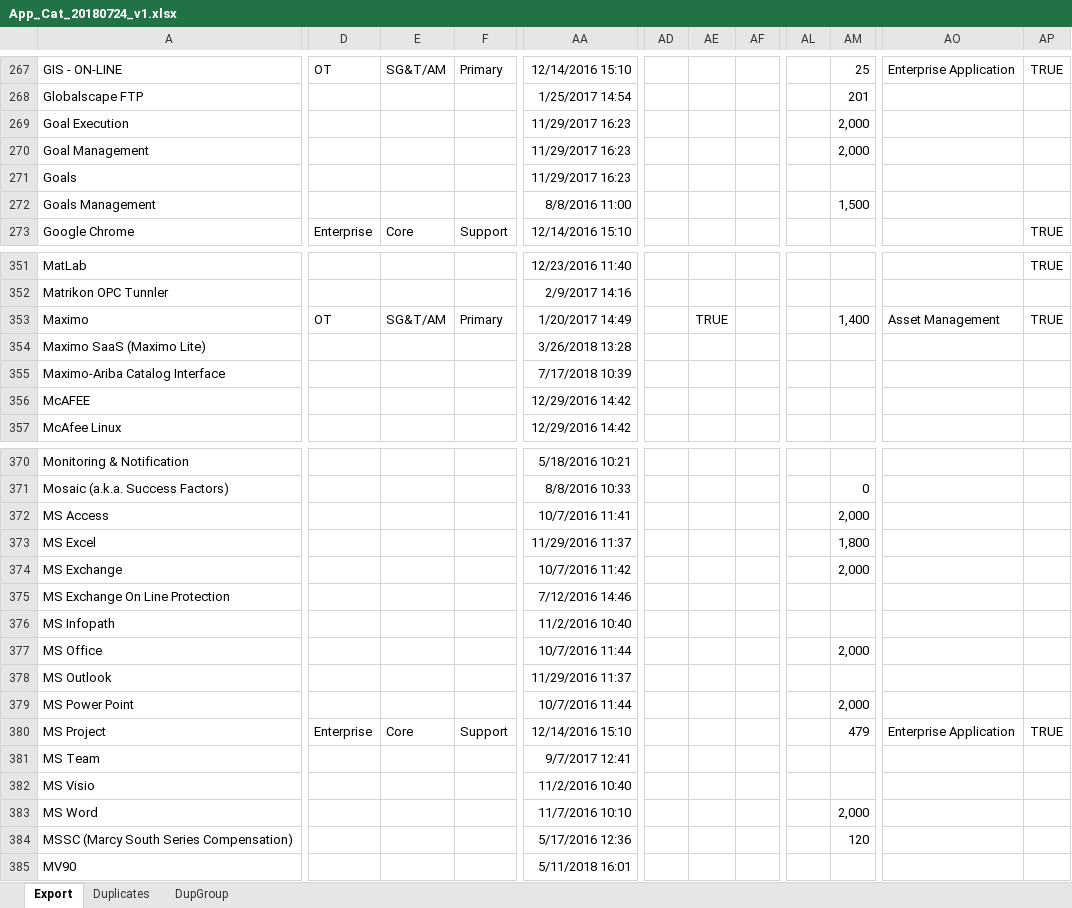
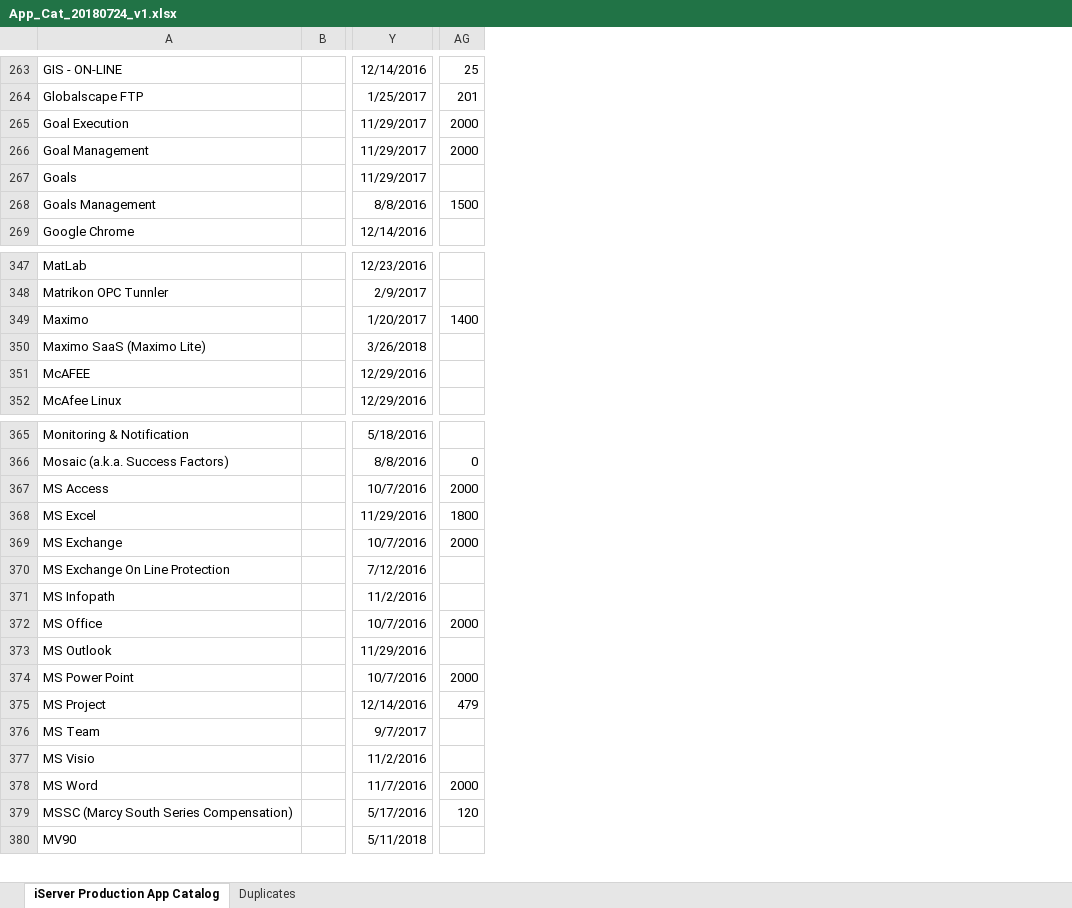
Before and after one commit to jakeee51/MainEdge, an Excel workbook: App_Cat_20180724_v1.xlsx, sheet iServer Production App Catalog, drawn as a sheet; only a part is shown, gaps mark what is left out; values as stored, in another font and other column widths than the file's, no borders; conditional formats not drawn; removed rows and columns are numbered as before the commit, all else as after; rows hold the shown columns only; the diff covers the shown part only; the diff names each change by its address in the sheet, - before the commit and + after, or states it on an @@ line.

```diff
--- a/App_Cat_20180724_v1.xlsx (sheet iServer Production App Catalog)
+++ b/App_Cat_20180724_v1.xlsx (sheet iServer Production App Catalog)
-sheet tab: Export
+sheet tab: iServer Production App Catalog
-sheet tab: DupGroup
+column B, empty
-column D, rows 267-273: OT |  |  |  |  |  | Enterprise; row 353: OT; row 380: Enterprise
-column E, rows 267-273: SG&T/AM |  |  |  |  |  | Core; row 353: SG&T/AM; row 380: Core
-column F, rows 267-273: Primary |  |  |  |  |  | Support; row 353: Primary; row 380: Support
-column AA, rows 267-273: 12/14/2016 15:10 | 1/25/2017 14:54 | 11/29/2017 16:23 | 11/29/2017 16:23 | 11/29/2017 16:23 | 8/8/2016 11:00 | 12/14/2016 15:10; rows 351-354: 12/23/2016 11:40 | 2/9/2017 14:16 | 1/20/2017 14:49 | 3/26/2018 13:28; rows 356-357: 12/29/2016 14:42 | 12/29/2016 14:42; rows 370-385: 5/18/2016 10:21 | 8/8/2016 10:33 | 10/7/2016 11:41 | 11/29/2016 11:37 | 10/7/2016 11:42 | 7/12/2016 14:46 | 11/2/2016 10:40 | 10/7/2016 11:44 | 11/29/2016 11:37 | 10/7/2016 11:44 | 12/14/2016 15:10 | 9/7/2017 12:41 | 11/2/2016 10:40 | 11/7/2016 10:10 | 5/17/2016 12:36 | 5/11/2018 16:01
+column Y, rows 263-269: 12/14/2016 | 1/25/2017 | 11/29/2017 | 11/29/2017 | 11/29/2017 | 8/8/2016 | 12/14/2016; rows 347-352: 12/23/2016 | 2/9/2017 | 1/20/2017 | 3/26/2018 | 12/29/2016 | 12/29/2016; rows 365-380: 5/18/2016 | 8/8/2016 | 10/7/2016 | 11/29/2016 | 10/7/2016 | 7/12/2016 | 11/2/2016 | 10/7/2016 | 11/29/2016 | 10/7/2016 | 12/14/2016 | 9/7/2017 | 11/2/2016 | 11/7/2016 | 5/17/2016 | 5/11/2018
-column AD, empty
-column AE, row 353: TRUE
-column AF, empty
-column AL, empty
-column AO, row 267: Enterprise Application; row 353: Asset Management; row 380: Enterprise Application
-column AP, rows 267-273: TRUE |  |  |  |  |  | TRUE; rows 351-353: TRUE |  | TRUE; row 380: TRUE
-AG265:AG266: 2,000
+AG265:AG266: 2000
-AG268: 1,500
+AG268: 1500
-AG349: 1,400
+AG349: 1400
-row 355: Maximo-Ariba Catalog Interface |  |  |  | 7/17/2018 10:39
-AG367: 2,000
+AG367: 2000
-AG368: 1,800
+AG368: 1800
-AG369: 2,000
+AG369: 2000
-AG372: 2,000
+AG372: 2000
-AG374: 2,000
+AG374: 2000
-AG378: 2,000
+AG378: 2000
```
Also changed, not shown: 5 removed rows, 44 edited cells and cell formats elsewhere in this sheet, sheet Duplicates.
